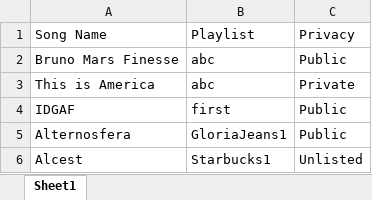
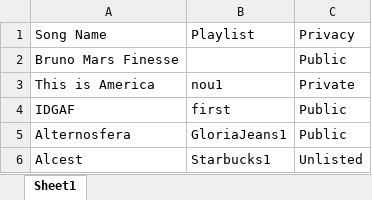
Before and after one commit to Laura-ElenaComanac/YoutubePlaylistCreator, an Excel workbook: RPAFramework/RoboticEnterpriseFramework/Data/Input/Songs.xlsx, sheet Sheet1, drawn as a sheet; values as stored, in another font and other column widths than the file's, no borders; the diff names each change by its address in the sheet, - before the commit and + after, or states it on an @@ line.

```diff
--- a/RPAFramework/RoboticEnterpriseFramework/Data/Input/Songs.xlsx (sheet Sheet1)
+++ b/RPAFramework/RoboticEnterpriseFramework/Data/Input/Songs.xlsx (sheet Sheet1)
-B2: abc
+B2: (empty)
-B3: abc
+B3: nou1
```
Also changed, not shown: 24 other files.
